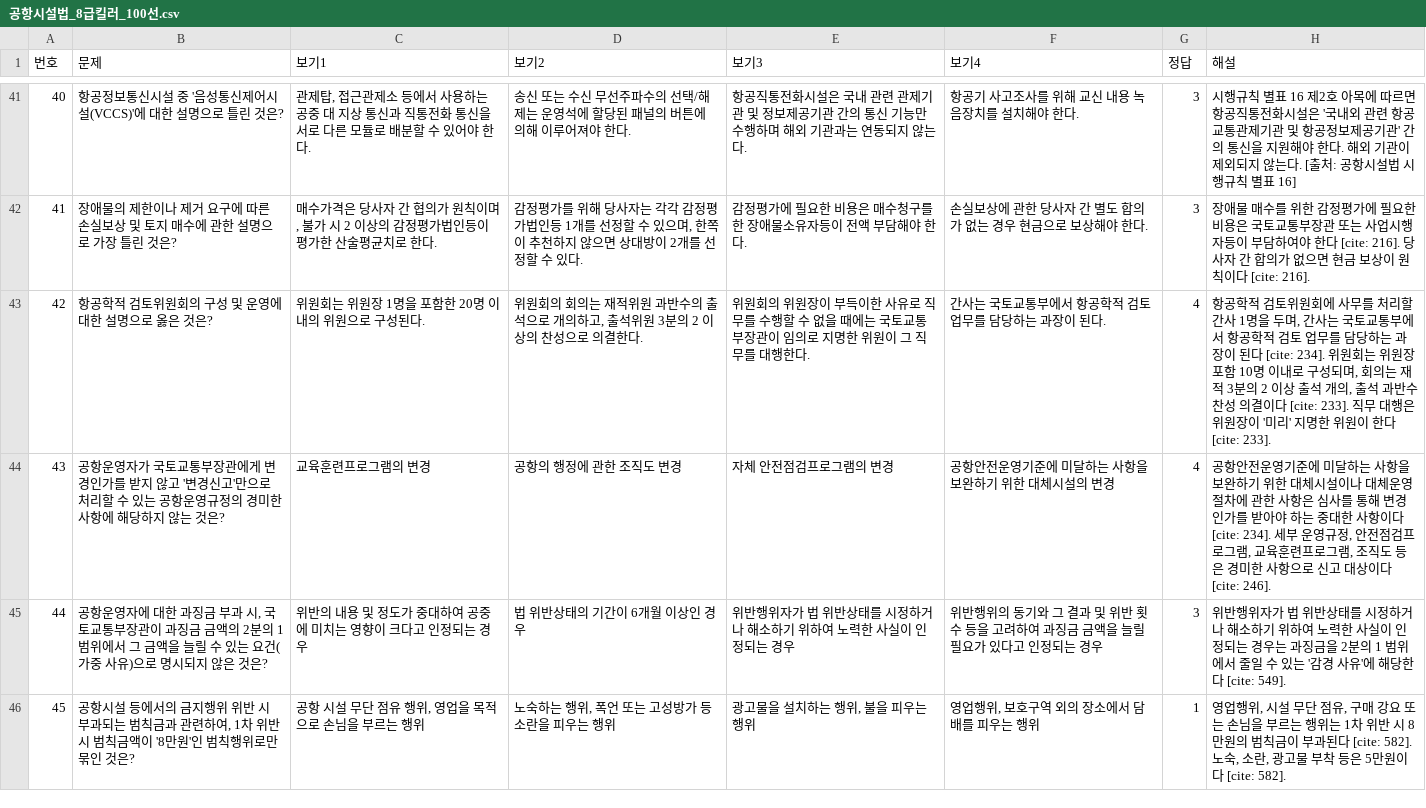
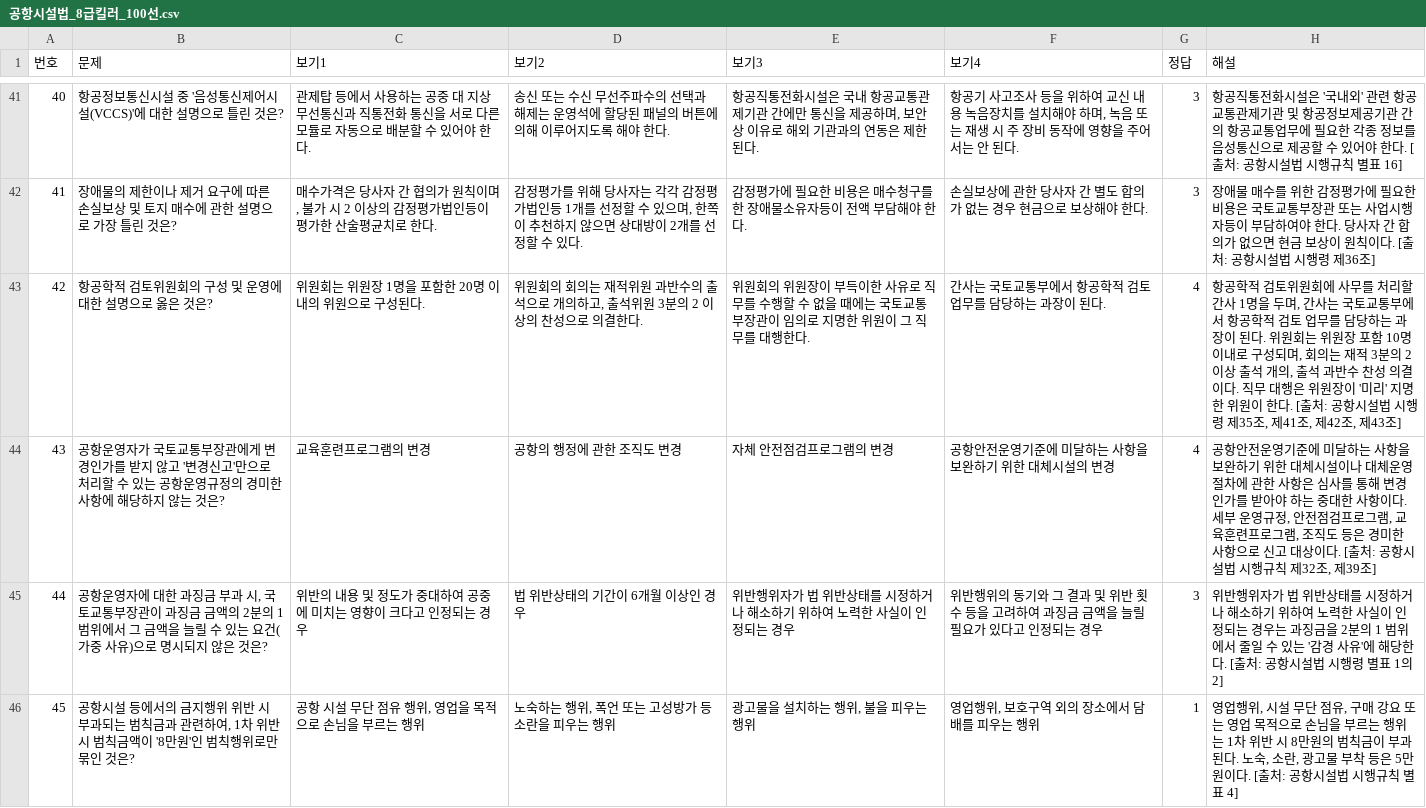
Before and after one commit to a76020717-cloud/my-quiz-app, a CSV file: 공항시설법_8급킬러_100선.csv, drawn as a sheet; only a part is shown, gaps mark what is left out; the diff covers the shown part only.

```diff
--- a/공항시설법_8급킬러_100선.csv
+++ b/공항시설법_8급킬러_100선.csv
@@ -41,6 +41,6 @@
-40,항공정보통신시설 중 '음성통신제어시설(VCCS)'에 대한 설명으로 틀린 것은?,"관제탑, 접근관제소 등에서 사용하는 공중 대 지상 통신과 직통전화 통신을 서로 다른 모듈로 배분할 수 있어야 한다.",송신 또는 수신 무선주파수의 선택/해제는 운영석에 할당된 패널의 버튼에 의해 이루어져야 한다.,항공직통전화시설은 국내 관련 관제기관 및 정보제공기관 간의 통신 기능만 수행하며 해외 기관과는 연동되지 않는다.,항공기 사고조사를 위해 교신 내용 녹음장치를 설치해야 한다.,3,시행규칙 별표 16 제2호 아목에 따르면 항공직통전화시설은 '국내외 관련 항공교통관제기관 및 항공정보제공기관' 간의 통신을 지원해야 한다. 해외 기관이 제외되지 않는다. [출처: 공항시설법 시행규칙 별표 16]
-41,장애물의 제한이나 제거 요구에 따른 손실보상 및 토지 매수에 관한 설명으로 가장 틀린 것은?,"매수가격은 당사자 간 협의가 원칙이며, 불가 시 2 이상의 감정평가법인등이 평가한 산술평균치로 한다.","감정평가를 위해 당사자는 각각 감정평가법인등 1개를 선정할 수 있으며, 한쪽이 추천하지 않으면 상대방이 2개를 선정할 수 있다.",감정평가에 필요한 비용은 매수청구를 한 장애물소유자등이 전액 부담해야 한다.,손실보상에 관한 당사자 간 별도 합의가 없는 경우 현금으로 보상해야 한다.,3,장애물 매수를 위한 감정평가에 필요한 비용은 국토교통부장관 또는 사업시행자등이 부담하여야 한다 [cite: 216]. 당사자 간 합의가 없으면 현금 보상이 원칙이다 [cite: 216].
-42,항공학적 검토위원회의 구성 및 운영에 대한 설명으로 옳은 것은?,위원회는 위원장 1명을 포함한 20명 이내의 위원으로 구성된다.,"위원회의 회의는 재적위원 과반수의 출석으로 개의하고, 출석위원 3분의 2 이상의 찬성으로 의결한다.",위원회의 위원장이 부득이한 사유로 직무를 수행할 수 없을 때에는 국토교통부장관이 임의로 지명한 위원이 그 직무를 대행한다.,간사는 국토교통부에서 항공학적 검토 업무를 담당하는 과장이 된다.,4,"항공학적 검토위원회에 사무를 처리할 간사 1명을 두며, 간사는 국토교통부에서 항공학적 검토 업무를 담당하는 과장이 된다 [cite: 234]. 위원회는 위원장 포함 10명 이내로 구성되며, 회의는 재적 3분의 2 이상 출석 개의, 출석 과반수 찬성 의결이다 [cite: 233]. 직무 대행은 위원장이 '미리' 지명한 위원이 한다 [cite: 233]."
-43,공항운영자가 국토교통부장관에게 변경인가를 받지 않고 '변경신고'만으로 처리할 수 있는 공항운영규정의 경미한 사항에 해당하지 않는 것은?,교육훈련프로그램의 변경,공항의 행정에 관한 조직도 변경,자체 안전점검프로그램의 변경,공항안전운영기준에 미달하는 사항을 보완하기 위한 대체시설의 변경,4,"공항안전운영기준에 미달하는 사항을 보완하기 위한 대체시설이나 대체운영절차에 관한 사항은 심사를 통해 변경인가를 받아야 하는 중대한 사항이다 [cite: 234]. 세부 운영규정, 안전점검프로그램, 교육훈련프로그램, 조직도 등은 경미한 사항으로 신고 대상이다 [cite: 246]."
-44,"공항운영자에 대한 과징금 부과 시, 국토교통부장관이 과징금 금액의 2분의 1 범위에서 그 금액을 늘릴 수 있는 요건(가중 사유)으로 명시되지 않은 것은?",위반의 내용 및 정도가 중대하여 공중에 미치는 영향이 크다고 인정되는 경우,법 위반상태의 기간이 6개월 이상인 경우,위반행위자가 법 위반상태를 시정하거나 해소하기 위하여 노력한 사실이 인정되는 경우,위반행위의 동기와 그 결과 및 위반 횟수 등을 고려하여 과징금 금액을 늘릴 필요가 있다고 인정되는 경우,3,위반행위자가 법 위반상태를 시정하거나 해소하기 위하여 노력한 사실이 인정되는 경우는 과징금을 2분의 1 범위에서 줄일 수 있는 '감경 사유'에 해당한다 [cite: 549].
-45,"공항시설 등에서의 금지행위 위반 시 부과되는 범칙금과 관련하여, 1차 위반 시 범칙금액이 '8만원'인 범칙행위로만 묶인 것은?","공항 시설 무단 점유 행위, 영업을 목적으로 손님을 부르는 행위","노숙하는 행위, 폭언 또는 고성방가 등 소란을 피우는 행위","광고물을 설치하는 행위, 불을 피우는 행위","영업행위, 보호구역 외의 장소에서 담배를 피우는 행위",1,"영업행위, 시설 무단 점유, 구매 강요 또는 손님을 부르는 행위는 1차 위반 시 8만원의 범칙금이 부과된다 [cite: 582]. 노숙, 소란, 광고물 부착 등은 5만원이다 [cite: 582]."
+40,항공정보통신시설 중 '음성통신제어시설(VCCS)'에 대한 설명으로 틀린 것은?,관제탑 등에서 사용하는 공중 대 지상 무선통신과 직통전화 통신을 서로 다른 모듈로 자동으로 배분할 수 있어야 한다.,송신 또는 수신 무선주파수의 선택과 해제는 운영석에 할당된 패널의 버튼에 의해 이루어지도록 해야 한다.,"항공직통전화시설은 국내 항공교통관제기관 간에만 통신을 제공하며, 보안상 이유로 해외 기관과의 연동은 제한된다.","항공기 사고조사 등을 위하여 교신 내용 녹음장치를 설치해야 하며, 녹음 또는 재생 시 주 장비 동작에 영향을 주어서는 안 된다.",3,항공직통전화시설은 '국내외' 관련 항공교통관제기관 및 항공정보제공기관 간의 항공교통업무에 필요한 각종 정보를 음성통신으로 제공할 수 있어야 한다. [출처: 공항시설법 시행규칙 별표 16]
+41,장애물의 제한이나 제거 요구에 따른 손실보상 및 토지 매수에 관한 설명으로 가장 틀린 것은?,"매수가격은 당사자 간 협의가 원칙이며, 불가 시 2 이상의 감정평가법인등이 평가한 산술평균치로 한다.","감정평가를 위해 당사자는 각각 감정평가법인등 1개를 선정할 수 있으며, 한쪽이 추천하지 않으면 상대방이 2개를 선정할 수 있다.",감정평가에 필요한 비용은 매수청구를 한 장애물소유자등이 전액 부담해야 한다.,손실보상에 관한 당사자 간 별도 합의가 없는 경우 현금으로 보상해야 한다.,3,장애물 매수를 위한 감정평가에 필요한 비용은 국토교통부장관 또는 사업시행자등이 부담하여야 한다. 당사자 간 합의가 없으면 현금 보상이 원칙이다. [출처: 공항시설법 시행령 제36조]
+42,항공학적 검토위원회의 구성 및 운영에 대한 설명으로 옳은 것은?,위원회는 위원장 1명을 포함한 20명 이내의 위원으로 구성된다.,"위원회의 회의는 재적위원 과반수의 출석으로 개의하고, 출석위원 3분의 2 이상의 찬성으로 의결한다.",위원회의 위원장이 부득이한 사유로 직무를 수행할 수 없을 때에는 국토교통부장관이 임의로 지명한 위원이 그 직무를 대행한다.,간사는 국토교통부에서 항공학적 검토 업무를 담당하는 과장이 된다.,4,"항공학적 검토위원회에 사무를 처리할 간사 1명을 두며, 간사는 국토교통부에서 항공학적 검토 업무를 담당하는 과장이 된다. 위원회는 위원장 포함 10명 이내로 구성되며, 회의는 재적 3분의 2 이상 출석 개의, 출석 과반수 찬성 의결이다. 직무 대행은 위원장이 '미리' 지명한 위원이 한다. [출처: 공항시설법 시행령 제35조, 제41조, 제42조, 제43조]"
+43,공항운영자가 국토교통부장관에게 변경인가를 받지 않고 '변경신고'만으로 처리할 수 있는 공항운영규정의 경미한 사항에 해당하지 않는 것은?,교육훈련프로그램의 변경,공항의 행정에 관한 조직도 변경,자체 안전점검프로그램의 변경,공항안전운영기준에 미달하는 사항을 보완하기 위한 대체시설의 변경,4,"공항안전운영기준에 미달하는 사항을 보완하기 위한 대체시설이나 대체운영절차에 관한 사항은 심사를 통해 변경인가를 받아야 하는 중대한 사항이다. 세부 운영규정, 안전점검프로그램, 교육훈련프로그램, 조직도 등은 경미한 사항으로 신고 대상이다. [출처: 공항시설법 시행규칙 제32조, 제39조]"
+44,"공항운영자에 대한 과징금 부과 시, 국토교통부장관이 과징금 금액의 2분의 1 범위에서 그 금액을 늘릴 수 있는 요건(가중 사유)으로 명시되지 않은 것은?",위반의 내용 및 정도가 중대하여 공중에 미치는 영향이 크다고 인정되는 경우,법 위반상태의 기간이 6개월 이상인 경우,위반행위자가 법 위반상태를 시정하거나 해소하기 위하여 노력한 사실이 인정되는 경우,위반행위의 동기와 그 결과 및 위반 횟수 등을 고려하여 과징금 금액을 늘릴 필요가 있다고 인정되는 경우,3,위반행위자가 법 위반상태를 시정하거나 해소하기 위하여 노력한 사실이 인정되는 경우는 과징금을 2분의 1 범위에서 줄일 수 있는 '감경 사유'에 해당한다. [출처: 공항시설법 시행령 별표 1의2]
+45,"공항시설 등에서의 금지행위 위반 시 부과되는 범칙금과 관련하여, 1차 위반 시 범칙금액이 '8만원'인 범칙행위로만 묶인 것은?","공항 시설 무단 점유 행위, 영업을 목적으로 손님을 부르는 행위","노숙하는 행위, 폭언 또는 고성방가 등 소란을 피우는 행위","광고물을 설치하는 행위, 불을 피우는 행위","영업행위, 보호구역 외의 장소에서 담배를 피우는 행위",1,"영업행위, 시설 무단 점유, 구매 강요 또는 영업 목적으로 손님을 부르는 행위는 1차 위반 시 8만원의 범칙금이 부과된다. 노숙, 소란, 광고물 부착 등은 5만원이다. [출처: 공항시설법 시행규칙 별표 4]"
```
Also changed, not shown: 77 edited cells elsewhere in this file.
